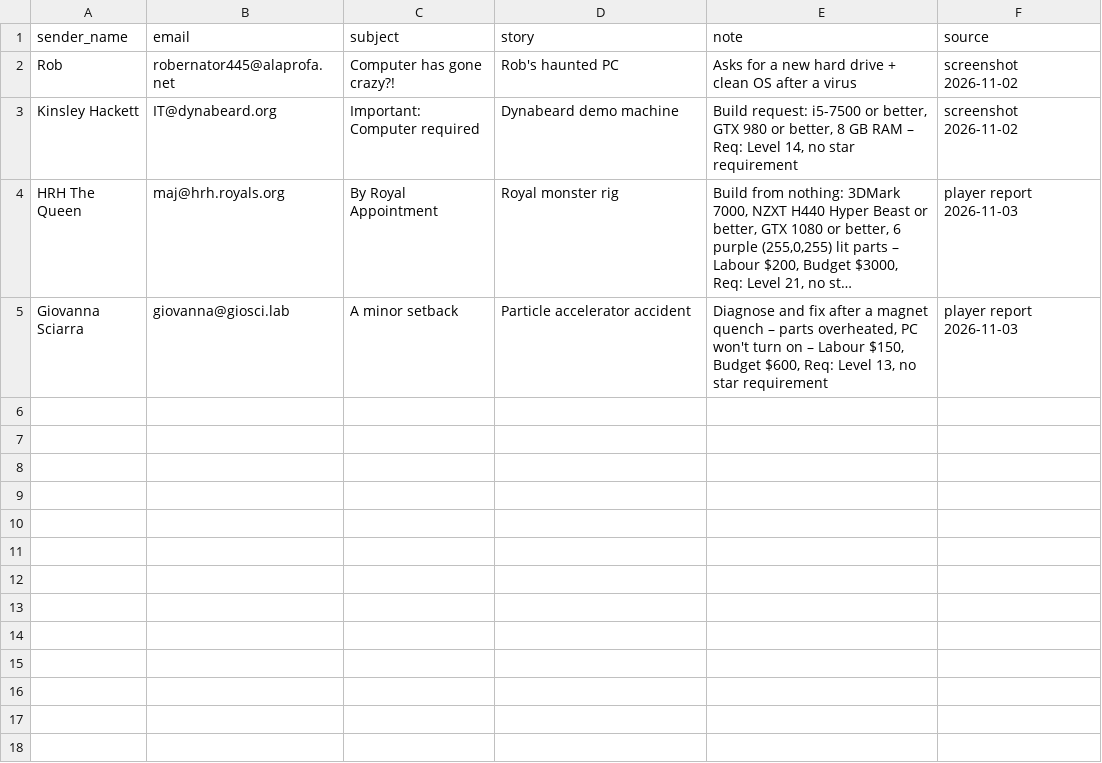
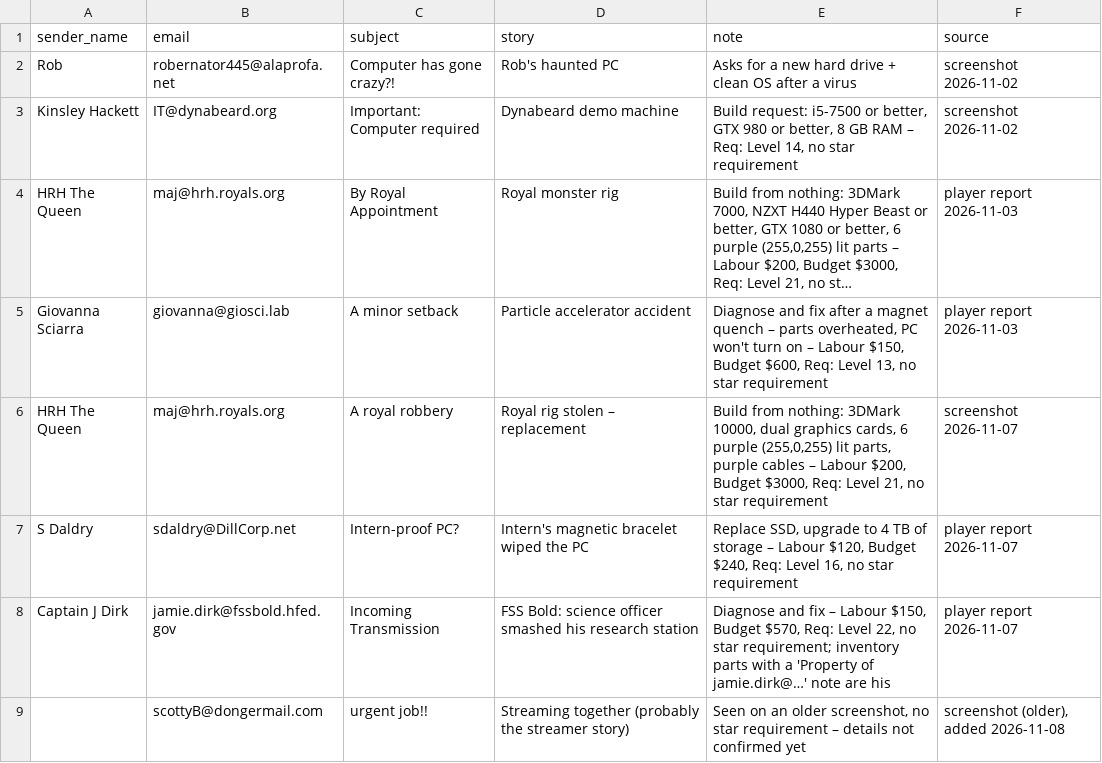
Before and after one commit to pcbs-job-board/pcbs-job-board.github.io, a CSV file: data/story-jobs.csv, drawn as a sheet; long unchanged cells end in …; the diff names each change by its address in the sheet, - before the commit and + after, or states it on an @@ line.

```diff
--- a/data/story-jobs.csv
+++ b/data/story-jobs.csv
+row 6: HRH The Queen | maj@hrh.royals.org | A royal robbery | Royal rig stolen – replacement | Build from nothing: 3DMark 10000, dual graphics cards, 6 purple (255,0,255) lit parts, purple cables – Labour $200, Budget $3000, Req: Level 21, no star requirement | screenshot 2026-11-07
+row 7: S Daldry | sdaldry@DillCorp.net | Intern-proof PC? | Intern's magnetic bracelet wiped the PC | Replace SSD, upgrade to 4 TB of storage – Labour $120, Budget $240, Req: Level 16, no star requirement | player report 2026-11-07
+row 8: Captain J Dirk | jamie.dirk@fssbold.hfed.gov | Incoming Transmission | FSS Bold: science officer smashed his research station | Diagnose and fix – Labour $150, Budget $570, Req: Level 22, no star requirement; inventory parts with a 'Property of jamie.dirk@…' note are his | player report 2026-11-07
+row 9:  | scottyB@dongermail.com | urgent job!! | Streaming together (probably the streamer story) | Seen on an older screenshot, no star requirement – details not confirmed yet | screenshot (older), added 2026-11-08
```
Also changed, not shown: 6 other files.
